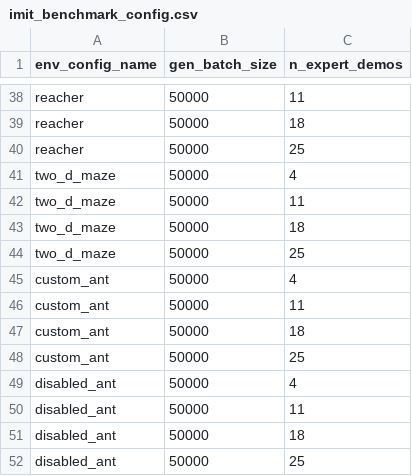
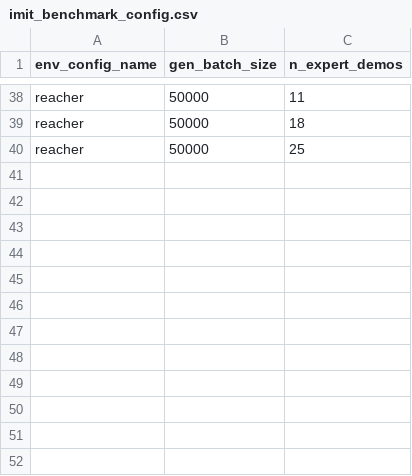
Before and after one commit to HumanCompatibleAI/imitation, a CSV file: experiments/imit_benchmark_config.csv, drawn as a sheet; only a part is shown, gaps mark what is left out; the diff names each change by its address in the sheet, - before the commit and + after, or states it on an @@ line.

Commit message:
Remove configs associated with AIRL environments

```diff
--- a/experiments/imit_benchmark_config.csv
+++ b/experiments/imit_benchmark_config.csv
-row 41: two_d_maze | 50000 | 4
-row 42: two_d_maze | 50000 | 11
-row 43: two_d_maze | 50000 | 18
-row 44: two_d_maze | 50000 | 25
-row 45: custom_ant | 50000 | 4
-row 46: custom_ant | 50000 | 11
-row 47: custom_ant | 50000 | 18
-row 48: custom_ant | 50000 | 25
-row 49: disabled_ant | 50000 | 4
-row 50: disabled_ant | 50000 | 11
-row 51: disabled_ant | 50000 | 18
-row 52: disabled_ant | 50000 | 25
```
Also changed, not shown: 5 other files.
